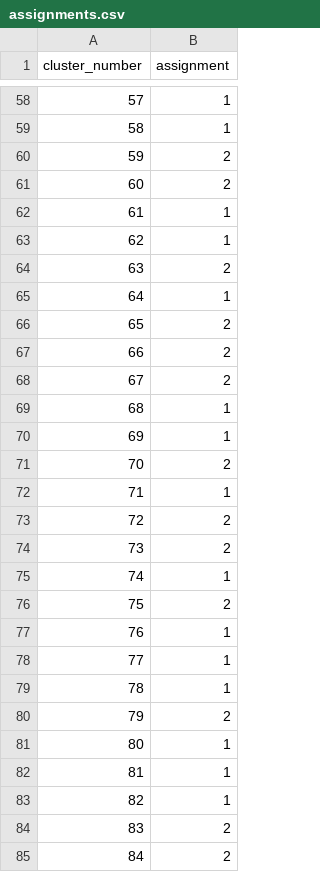
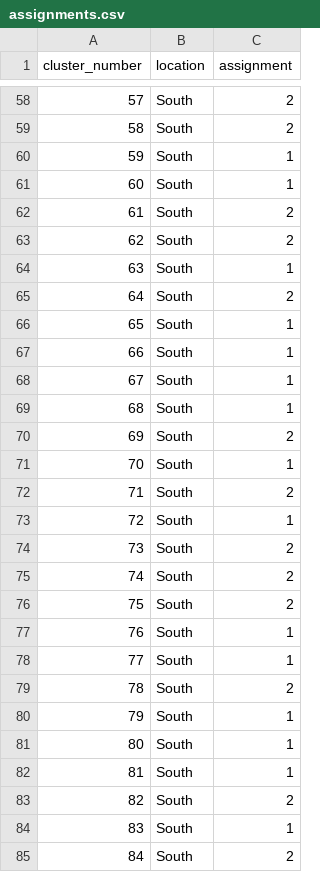
Before and after one commit to databrew/bk, a CSV file: analyses/randomization/assignments.csv, drawn as a sheet; only a part is shown, gaps mark what is left out; addresses are those after the commit; the diff covers the shown part only; the diff names each change by its address in the sheet, - before the commit and + after, or states it on an @@ line.

```diff
--- a/analyses/randomization/assignments.csv
+++ b/analyses/randomization/assignments.csv
+column B (location), rows 58-85: all South
-C58:C59 (assignment): 1
+C58:C59 (assignment): 2
-C60:C61 (assignment): 2
+C60:C61 (assignment): 1
-C62:C63 (assignment): 1
+C62:C63 (assignment): 2
-C64 (assignment): 2
+C64 (assignment): 1
-C65 (assignment): 1
+C65 (assignment): 2
-C66:C68 (assignment): 2
+C66:C68 (assignment): 1
-C70 (assignment): 1
+C70 (assignment): 2
-C71 (assignment): 2
+C71 (assignment): 1
-C72 (assignment): 1
+C72 (assignment): 2
-C73 (assignment): 2
+C73 (assignment): 1
-C75 (assignment): 1
+C75 (assignment): 2
-C79 (assignment): 1
+C79 (assignment): 2
-C80 (assignment): 2
+C80 (assignment): 1
-C83 (assignment): 1
+C83 (assignment): 2
-C84 (assignment): 2
+C84 (assignment): 1
```
Also changed, not shown: 2 added rows, 2 removed rows, 2 moved rows and 36 edited cells elsewhere in this file, 30 other files.
